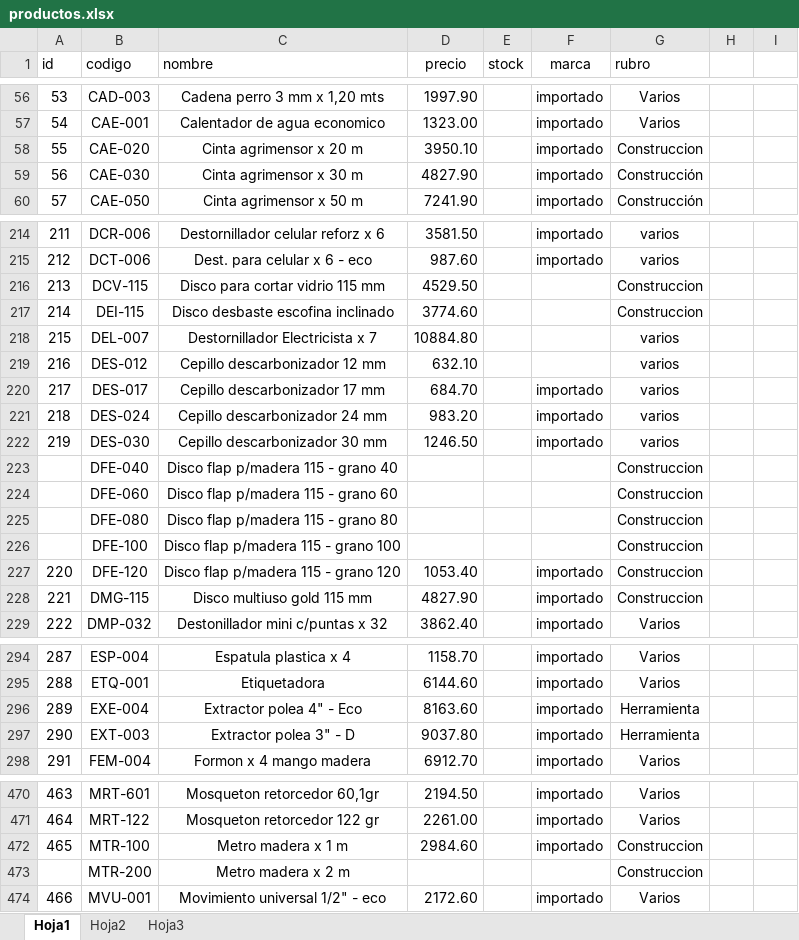
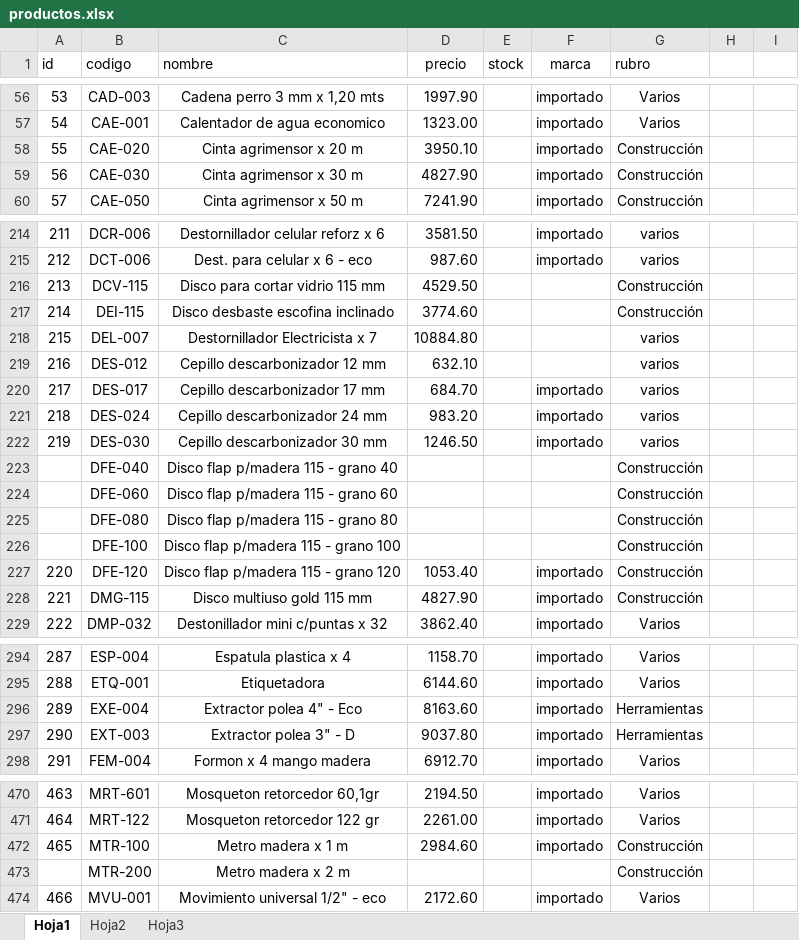
Before and after one commit to belmontelila/distribuidora-piselli, an Excel workbook: productos.xlsx, sheet Hoja1, drawn as a sheet; only a part is shown, gaps mark what is left out; values as stored, in another font and other column widths than the file's, no borders; charts and pictures not drawn; the diff covers the shown part only; the diff names each change by its address in the sheet, - before the commit and + after, or states it on an @@ line.

```diff
--- a/productos.xlsx (sheet Hoja1)
+++ b/productos.xlsx (sheet Hoja1)
-G58 (rubro): Construccion
+G58 (rubro): Construcción
-G216:G217 (rubro): Construccion
+G216:G217 (rubro): Construcción
-G223:G228 (rubro): Construccion
+G223:G228 (rubro): Construcción
-G296:G297 (rubro): Herramienta
+G296:G297 (rubro): Herramientas
-G472:G473 (rubro): Construccion
+G472:G473 (rubro): Construcción
```
Also changed, not shown: 3 edited cells elsewhere in this sheet, 3 other files.
